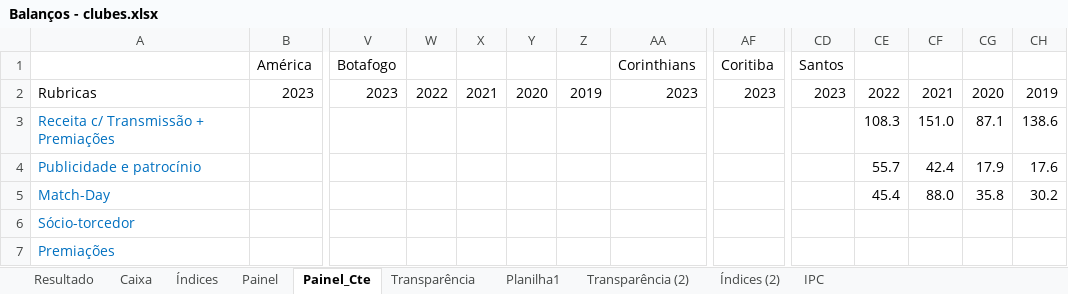
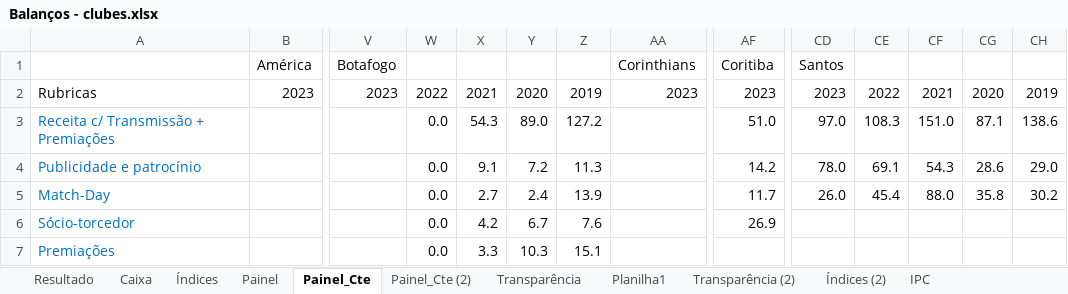
Before and after one commit to Ricardo-1991/Financials, an Excel workbook: Balanços - clubes.xlsx, sheet Painel_Cte, drawn as a sheet; only a part is shown, gaps mark what is left out; values as stored, in another font and other column widths than the file's, no borders; the diff covers the shown part only; the diff names each change by its address in the sheet, - before the commit and + after, or states it on an @@ line.

```diff
--- a/Balanços - clubes.xlsx (sheet Painel_Cte)
+++ b/Balanços - clubes.xlsx (sheet Painel_Cte)
+sheet tab: Painel_Cte (2)
-W3:W7: (empty)
+W3:W7: 0.0
-X3: (empty)
+X3: 54.3
-Y3: (empty)
+Y3: 89.0
-Z3: (empty)
+Z3: 127.2
-AF3: (empty)
+AF3: 51.0
-CD3: (empty)
+CD3: 97.0
-X4: (empty)
+X4: 9.1
-Y4: (empty)
+Y4: 7.2
-Z4: (empty)
+Z4: 11.3
-AF4: (empty)
+AF4: 14.2
-CD4: (empty)
+CD4: 78.0
-CE4: 55.7
+CE4: 69.1
-CF4: 42.4
+CF4: 54.3
-CG4: 17.9
+CG4: 28.6
-CH4: 17.6
+CH4: 29.0
-X5: (empty)
+X5: 2.7
-Y5: (empty)
+Y5: 2.4
-Z5: (empty)
+Z5: 13.9
-AF5: (empty)
+AF5: 11.7
-CD5: (empty)
+CD5: 26.0
-X6: (empty)
+X6: 4.2
-Y6: (empty)
+Y6: 6.7
-Z6: (empty)
+Z6: 7.6
-AF6: (empty)
+AF6: 26.9
-X7: (empty)
+X7: 3.3
-Y7: (empty)
+Y7: 10.3
-Z7: (empty)
+Z7: 15.1
```
Also changed, not shown: 1 added row, 1 removed row and 244 edited cells elsewhere in this sheet, sheet Painel, sheet Resultado, sheet Índices, sheet Planilha1, sheet Caixa, formulas that keep their value, 5 other files.
